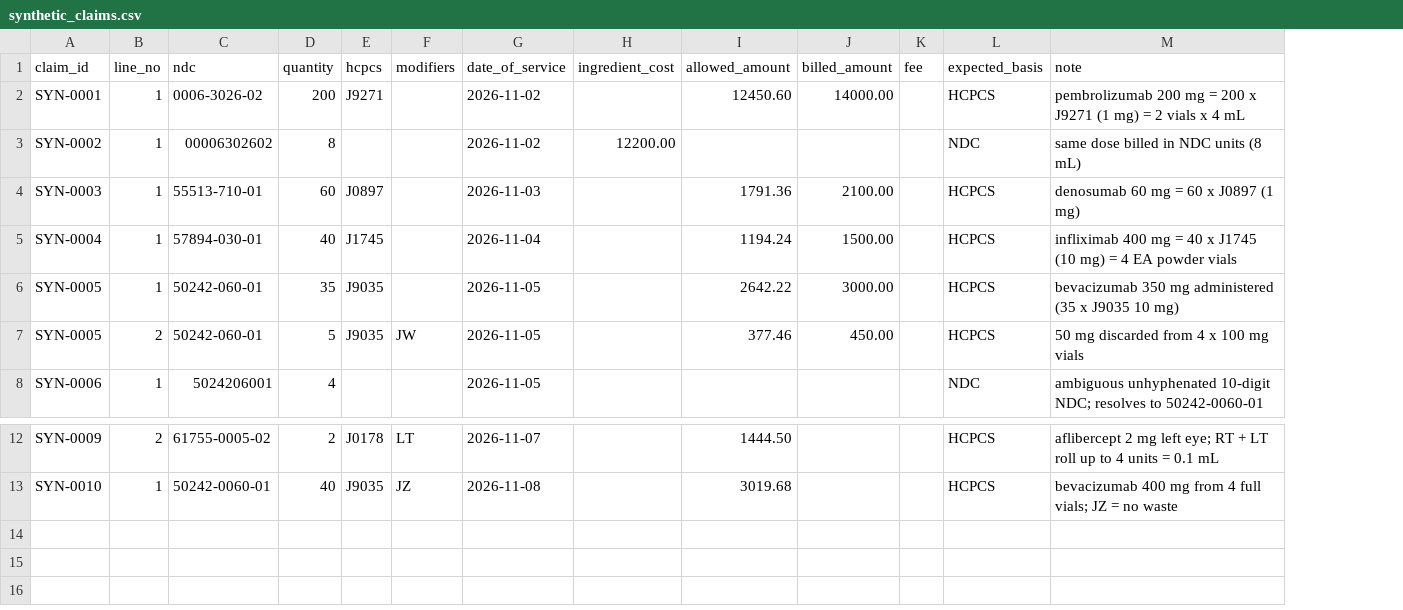
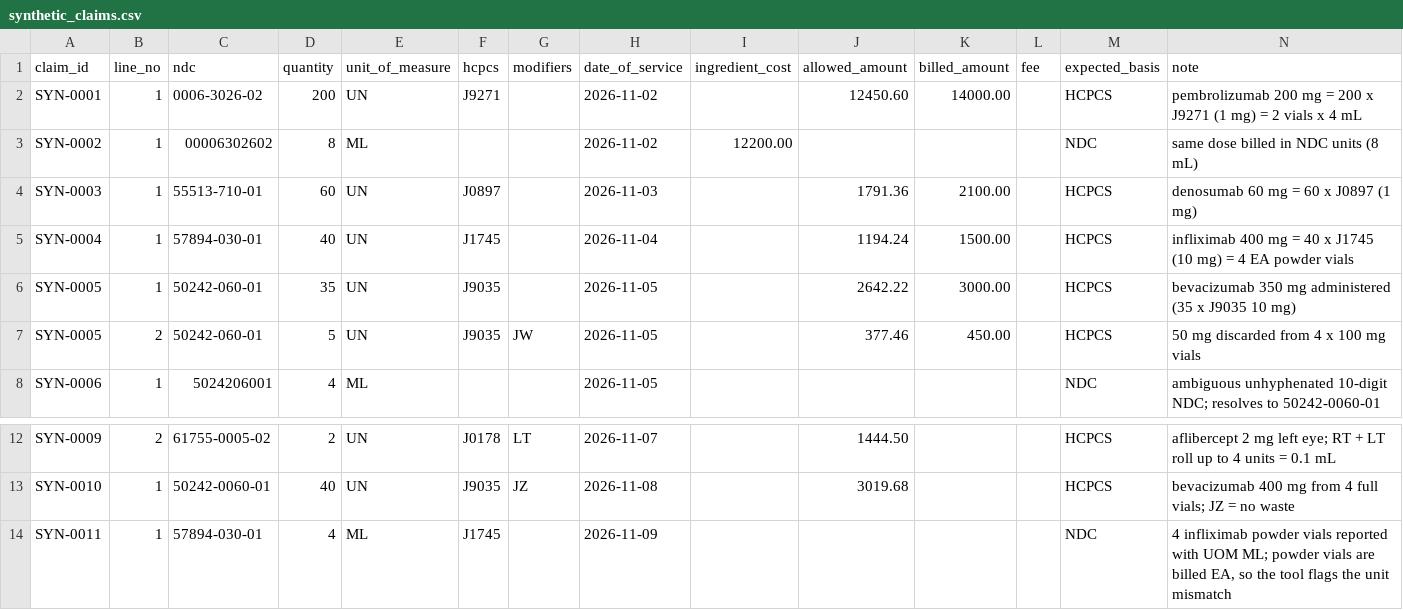
Before and after one commit to kshar00/drug-unit-converter, a CSV file: samples/synthetic_claims.csv, drawn as a sheet; only a part is shown, gaps mark what is left out; the diff names each change by its address in the sheet, - before the commit and + after, or states it on an @@ line.

```diff
--- a/samples/synthetic_claims.csv
+++ b/samples/synthetic_claims.csv
+column E (unit_of_measure), rows 2-8: UN | ML | UN | UN | UN | UN | ML; rows 12-13: UN | UN
+row 14: SYN-0011 | 1 | 57894-030-01 | 4 | ML | J1745 |  | 2026-11-09 |  |  |  |  | NDC | 4 infliximab powder vials reported with UOM ML; powder vials are billed EA, so the tool flags the unit mismatch
```
Also changed, not shown: 11 other files.
